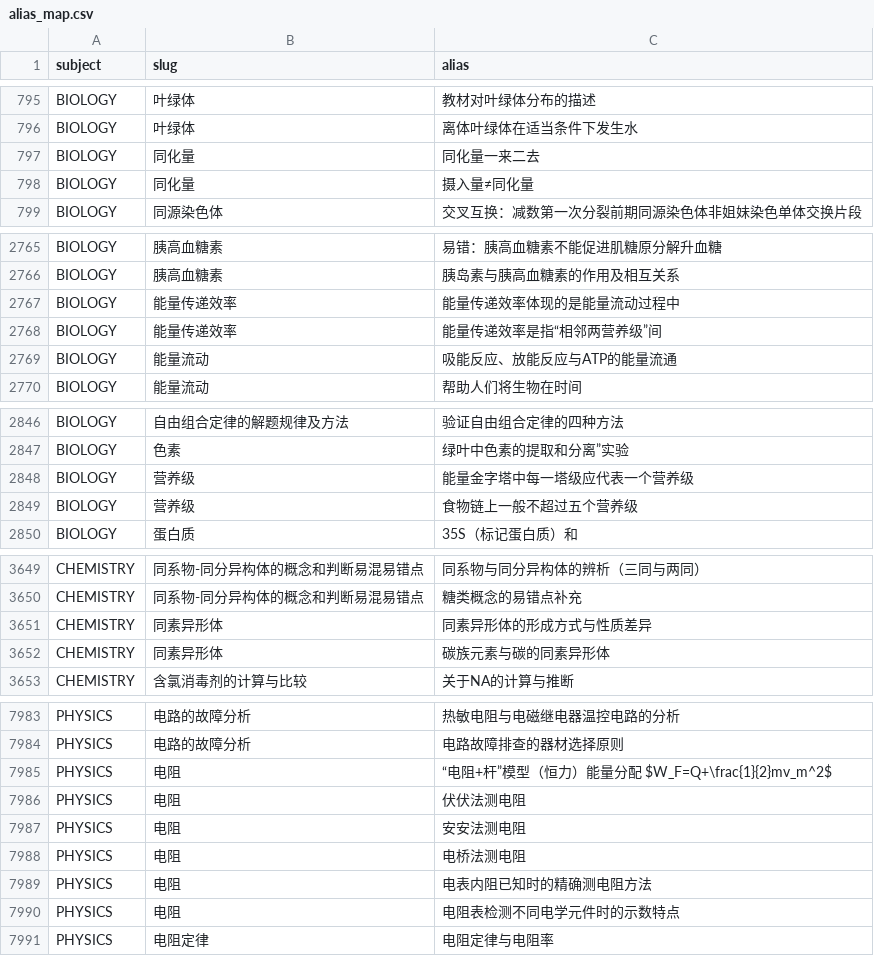
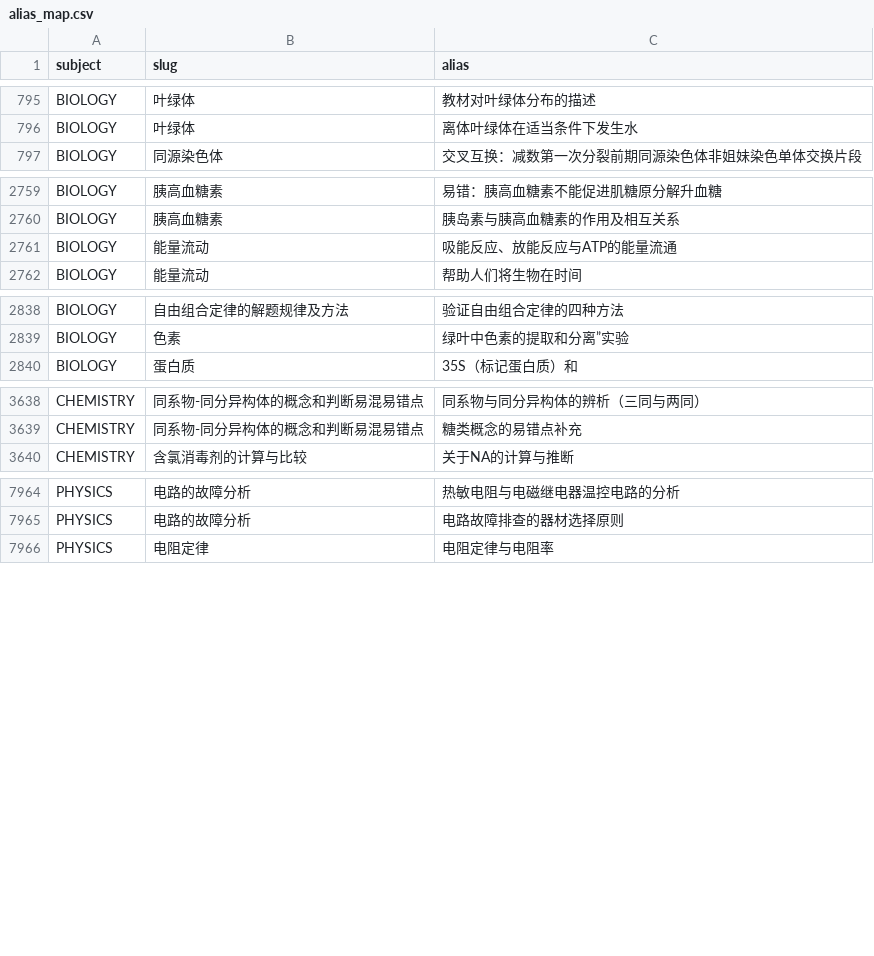
Before and after one commit to tianshantingyun-lab/smart-mistake-book, a CSV file: tools/kb_build/tables/alias_map.csv, drawn as a sheet; only a part is shown, gaps mark what is left out; the diff covers the shown part only; the diff names each change by its address in the sheet, - before the commit and + after, or states it on an @@ line.

```diff
--- a/tools/kb_build/tables/alias_map.csv
+++ b/tools/kb_build/tables/alias_map.csv
-row 797: BIOLOGY | 同化量 | 同化量一来二去
-row 798: BIOLOGY | 同化量 | 摄入量≠同化量
-row 2767: BIOLOGY | 能量传递效率 | 能量传递效率体现的是能量流动过程中
-row 2768: BIOLOGY | 能量传递效率 | 能量传递效率是指“相邻两营养级”间
-row 2848: BIOLOGY | 营养级 | 能量金字塔中每一塔级应代表一个营养级
-row 2849: BIOLOGY | 营养级 | 食物链上一般不超过五个营养级
-row 3651: CHEMISTRY | 同素异形体 | 同素异形体的形成方式与性质差异
-row 3652: CHEMISTRY | 同素异形体 | 碳族元素与碳的同素异形体
-row 7985: PHYSICS | 电阻 | “电阻+杆”模型（恒力）能量分配 $W_F=Q+\frac{1}{2}mv_m^2$
-row 7986: PHYSICS | 电阻 | 伏伏法测电阻
-row 7987: PHYSICS | 电阻 | 安安法测电阻
-row 7988: PHYSICS | 电阻 | 电桥法测电阻
-row 7989: PHYSICS | 电阻 | 电表内阻已知时的精确测电阻方法
-row 7990: PHYSICS | 电阻 | 电阻表检测不同电学元件时的示数特点
```
Also changed, not shown: 12 removed rows elsewhere in this file, tools/kb_build/tables/chapter_map.csv, tools/kb_build/tables/point_delete.csv, 7 other files.
